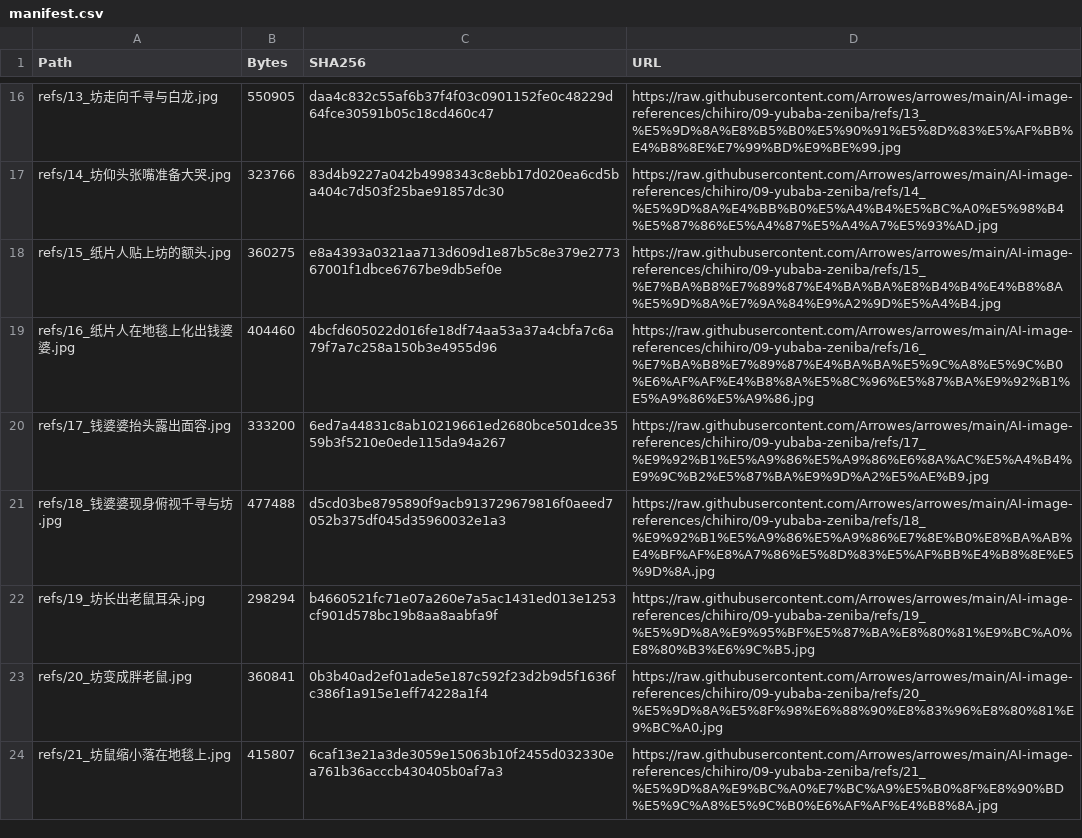
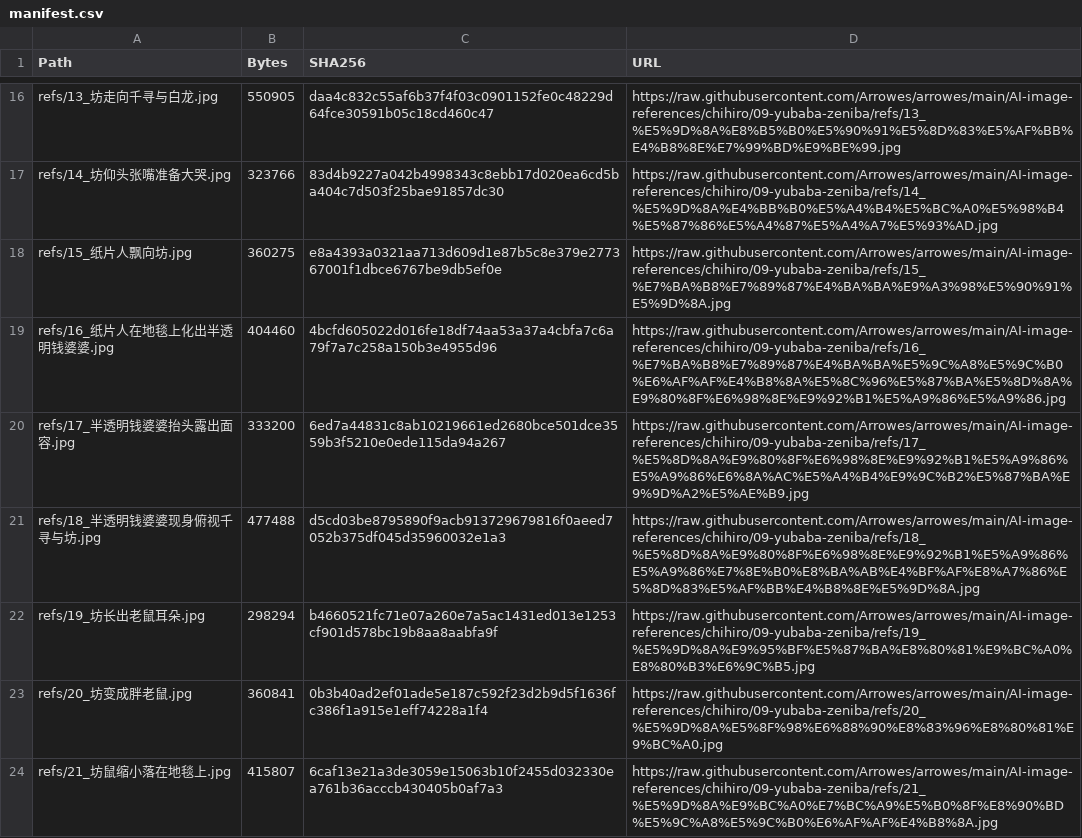
Before and after one commit to Arrowes/arrowes, a CSV file: AI-image-references/chihiro/09-yubaba-zeniba/manifest.csv, drawn as a sheet; only a part is shown, gaps mark what is left out; the diff covers the shown part only.

Commit message:
Correct Chihiro episode 09 reference filenames and translucent Zeniba descriptions

```diff
--- a/AI-image-references/chihiro/09-yubaba-zeniba/manifest.csv
+++ b/AI-image-references/chihiro/09-yubaba-zeniba/manifest.csv
@@ -17,6 +17,6 @@ refs/13_坊走向千寻与白龙.jpg,550905,daa4c832c55af6b37f4f03c0901152fe0c48
 refs/14_坊仰头张嘴准备大哭.jpg,323766,83d4b9227a042b4998343c8ebb17d020ea6cd5ba404c7d503f25bae91857dc30,https://raw.githubusercontent.com/Arrowes/arrowes/main/AI-image-references/chihiro/09-yubaba-zeniba/refs/14_%E5%9D%8A%E4%BB%B0%E5%A4%B4%E5%BC%A0%E5%98%B4%E5%87%86%E5%A4%87%E5%A4%A7%E5%93%AD.jpg
-refs/15_纸片人贴上坊的额头.jpg,360275,e8a4393a0321aa713d609d1e87b5c8e379e277367001f1dbce6767be9db5ef0e,https://raw.githubusercontent.com/Arrowes/arrowes/main/AI-image-references/chihiro/09-yubaba-zeniba/refs/15_%E7%BA%B8%E7%89%87%E4%BA%BA%E8%B4%B4%E4%B8%8A%E5%9D%8A%E7%9A%84%E9%A2%9D%E5%A4%B4.jpg
-refs/16_纸片人在地毯上化出钱婆婆.jpg,404460,4bcfd605022d016fe18df74aa53a37a4cbfa7c6a79f7a7c258a150b3e4955d96,https://raw.githubusercontent.com/Arrowes/arrowes/main/AI-image-references/chihiro/09-yubaba-zeniba/refs/16_%E7%BA%B8%E7%89%87%E4%BA%BA%E5%9C%A8%E5%9C%B0%E6%AF%AF%E4%B8%8A%E5%8C%96%E5%87%BA%E9%92%B1%E5%A9%86%E5%A9%86.jpg
-refs/17_钱婆婆抬头露出面容.jpg,333200,6ed7a44831c8ab10219661ed2680bce501dce3559b3f5210e0ede115da94a267,https://raw.githubusercontent.com/Arrowes/arrowes/main/AI-image-references/chihiro/09-yubaba-zeniba/refs/17_%E9%92%B1%E5%A9%86%E5%A9%86%E6%8A%AC%E5%A4%B4%E9%9C%B2%E5%87%BA%E9%9D%A2%E5%AE%B9.jpg
-refs/18_钱婆婆现身俯视千寻与坊.jpg,477488,d5cd03be8795890f9acb913729679816f0aeed7052b375df045d35960032e1a3,https://raw.githubusercontent.com/Arrowes/arrowes/main/AI-image-references/chihiro/09-yubaba-zeniba/refs/18_%E9%92%B1%E5%A9%86%E5%A9%86%E7%8E%B0%E8%BA%AB%E4%BF%AF%E8%A7%86%E5%8D%83%E5%AF%BB%E4%B8%8E%E5%9D%8A.jpg
+refs/15_纸片人飘向坊.jpg,360275,e8a4393a0321aa713d609d1e87b5c8e379e277367001f1dbce6767be9db5ef0e,https://raw.githubusercontent.com/Arrowes/arrowes/main/AI-image-references/chihiro/09-yubaba-zeniba/refs/15_%E7%BA%B8%E7%89%87%E4%BA%BA%E9%A3%98%E5%90%91%E5%9D%8A.jpg
+refs/16_纸片人在地毯上化出半透明钱婆婆.jpg,404460,4bcfd605022d016fe18df74aa53a37a4cbfa7c6a79f7a7c258a150b3e4955d96,https://raw.githubusercontent.com/Arrowes/arrowes/main/AI-image-references/chihiro/09-yubaba-zeniba/refs/16_%E7%BA%B8%E7%89%87%E4%BA%BA%E5%9C%A8%E5%9C%B0%E6%AF%AF%E4%B8%8A%E5%8C%96%E5%87%BA%E5%8D%8A%E9%80%8F%E6%98%8E%E9%92%B1%E5%A9%86%E5%A9%86.jpg
+refs/17_半透明钱婆婆抬头露出面容.jpg,333200,6ed7a44831c8ab10219661ed2680bce501dce3559b3f5210e0ede115da94a267,https://raw.githubusercontent.com/Arrowes/arrowes/main/AI-image-references/chihiro/09-yubaba-zeniba/refs/17_%E5%8D%8A%E9%80%8F%E6%98%8E%E9%92%B1%E5%A9%86%E5%A9%86%E6%8A%AC%E5%A4%B4%E9%9C%B2%E5%87%BA%E9%9D%A2%E5%AE%B9.jpg
+refs/18_半透明钱婆婆现身俯视千寻与坊.jpg,477488,d5cd03be8795890f9acb913729679816f0aeed7052b375df045d35960032e1a3,https://raw.githubusercontent.com/Arrowes/arrowes/main/AI-image-references/chihiro/09-yubaba-zeniba/refs/18_%E5%8D%8A%E9%80%8F%E6%98%8E%E9%92%B1%E5%A9%86%E5%A9%86%E7%8E%B0%E8%BA%AB%E4%BF%AF%E8%A7%86%E5%8D%83%E5%AF%BB%E4%B8%8E%E5%9D%8A.jpg
 refs/19_坊长出老鼠耳朵.jpg,298294,b4660521fc71e07a260e7a5ac1431ed013e1253cf901d578bc19b8aa8aabfa9f,https://raw.githubusercontent.com/Arrowes/arrowes/main/AI-image-references/chihiro/09-yubaba-zeniba/refs/19_%E5%9D%8A%E9%95%BF%E5%87%BA%E8%80%81%E9%BC%A0%E8%80%B3%E6%9C%B5.jpg
```
Also changed, not shown: 6 edited cells elsewhere in this file, AI-image-references/chihiro/09-yubaba-zeniba/rename-map.csv, 8 other files.
